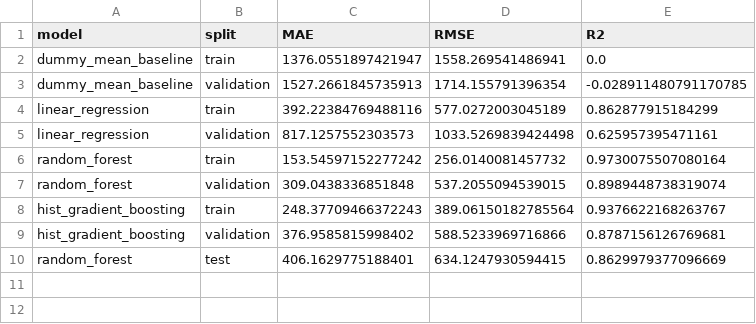
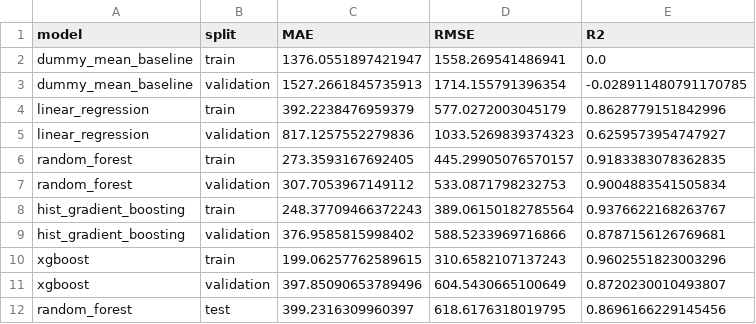
Before and after one commit to AESIR010/ENGG2112_Project, a CSV file: outputs/model_metrics.csv, drawn as a sheet; removed rows and columns are numbered as before the commit, all else as after; the diff names each change by its address in the sheet, - before the commit and + after, or states it on an @@ line.

Commit message:
i added persistence baseline, xgboost which sucks, and tuned rf

```diff
--- a/outputs/model_metrics.csv
+++ b/outputs/model_metrics.csv
-row 4: linear_regression | train | 392.22384769488116 | 577.0272003045189 | 0.862877915184299
-row 5: linear_regression | validation | 817.1257552303573 | 1033.5269839424498 | 0.625957395471161
-row 6: random_forest | train | 153.54597152277242 | 256.0140081457732 | 0.9730075507080164
-row 7: random_forest | validation | 309.0438336851848 | 537.2055094539015 | 0.8989448738319074
+row 4: linear_regression | train | 392.2238476959379 | 577.0272003045179 | 0.8628779151842996
+row 5: linear_regression | validation | 817.1257552279836 | 1033.5269839374323 | 0.6259573954747927
+row 6: random_forest | train | 273.3593167692405 | 445.29905076570157 | 0.9183383078362835
+row 7: random_forest | validation | 307.7053967149112 | 533.0871798232753 | 0.9004883541505834
-row 10: random_forest | test | 406.1629775188401 | 634.1247930594415 | 0.8629979377096669
+row 10: xgboost | train | 199.06257762589615 | 310.6582107137243 | 0.9602551823003296
+row 11: xgboost | validation | 397.85090653789496 | 604.5430665100649 | 0.8720230010493807
+row 12: random_forest | test | 399.2316309960397 | 618.6176318019795 | 0.8696166229145456
```
Also changed, not shown: 5 other files.
